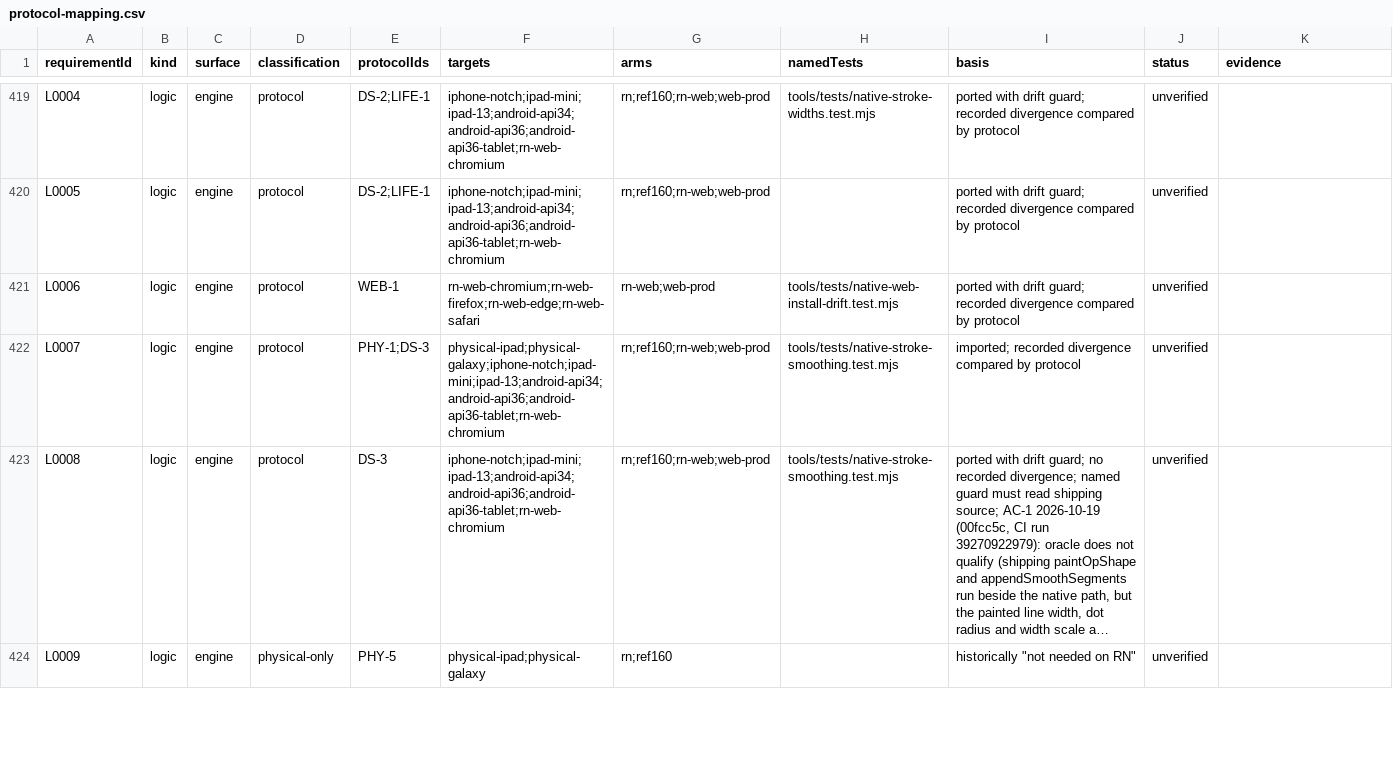
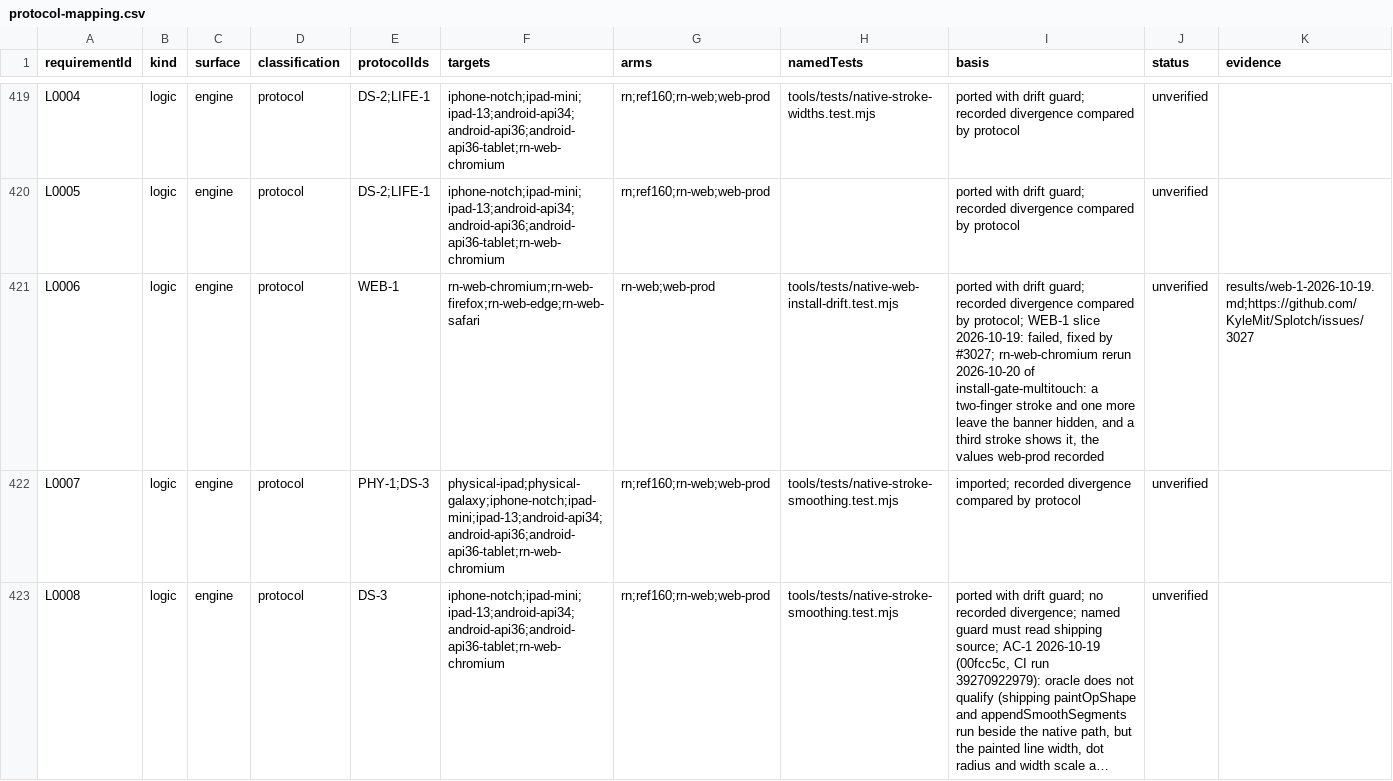
Before and after one commit to KyleMit/Splotch, a CSV file: docs/scratchpad/2026-10-18-device-parity/protocol-mapping.csv, drawn as a sheet; only a part is shown, gaps mark what is left out; the shorter side is filled out with more unchanged rows; long unchanged cells end in ….

```diff
--- a/docs/scratchpad/2026-10-18-device-parity/protocol-mapping.csv
+++ b/docs/scratchpad/2026-10-18-device-parity/protocol-mapping.csv
@@ -420,3 +420,3 @@ L0004,logic,engine,protocol,DS-2;LIFE-1,iphone-notch;ipad-mini;ipad-13;android-a
 L0005,logic,engine,protocol,DS-2;LIFE-1,iphone-notch;ipad-mini;ipad-13;android-api34;android-api36;android-api36-tablet;rn-web-chromium,rn;ref160;rn-web;web-prod,,ported with drift guard; recorded divergence compared by protocol,unverified,
-L0006,logic,engine,protocol,WEB-1,rn-web-chromium;rn-web-firefox;rn-web-edge;rn-web-safari,rn-web;web-prod,tools/tests/native-web-install-drift.test.mjs,ported with drift guard; recorded divergence compared by protocol,unverified,
+L0006,logic,engine,protocol,WEB-1,rn-web-chromium;rn-web-firefox;rn-web-edge;rn-web-safari,rn-web;web-prod,tools/tests/native-web-install-drift.test.mjs,"ported with drift guard; recorded divergence compared by protocol; WEB-1 slice 2026-10-19: failed, fixed by #3027; rn-web-chromium rerun 2026-10-20 of install-gate-multitouch: a two-finger stroke and one more leave the banner hidden, and a third stroke shows it, the values web-prod recorded",unverified,results/web-1-2026-10-19.md;https://github.com/KyleMit/Splotch/issues/3027
 L0007,logic,engine,protocol,PHY-1;DS-3,physical-ipad;physical-galaxy;iphone-notch;ipad-mini;ipad-13;android-api34;android-api36;android-api36-tablet;rn-web-chromium,rn;ref160;rn-web;web-prod,tools/tests/native-stroke-smoothing.test.mjs,imported; recorded divergence compared by protocol,unverified,
```
Also changed, not shown: 3 other files.
